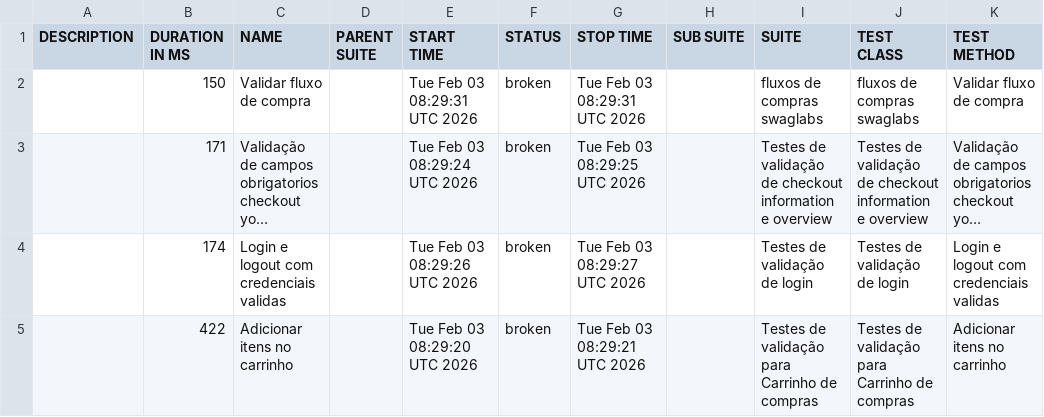
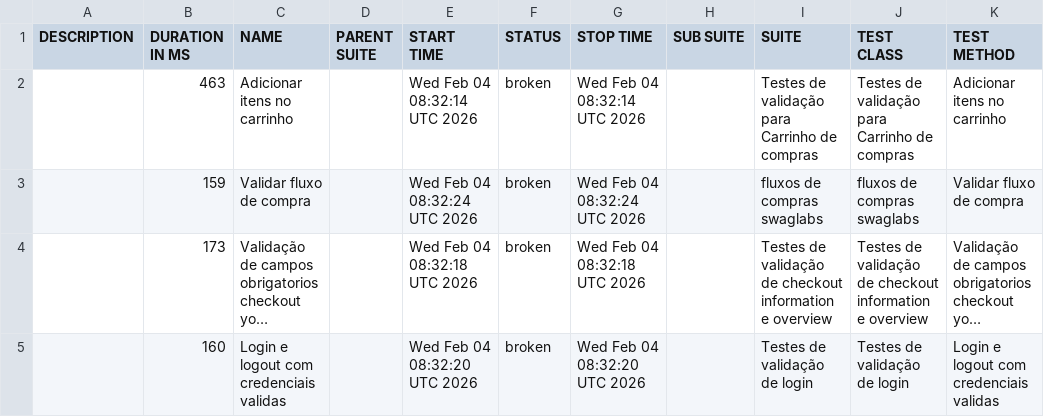
Before and after one commit to DiegoBBarbosa09/Automacao_swaglabs_cypress, a CSV file: data/suites.csv, drawn as a sheet; long unchanged cells end in …; removed rows and columns are numbered as before the commit, all else as after; the diff names each change by its address in the sheet, - before the commit and + after, or states it on an @@ line.

```diff
--- a/data/suites.csv
+++ b/data/suites.csv
+row 2:  | 463 | Adicionar itens no carrinho |  | Wed Feb 04 08:32:14 UTC 2026 | broken | Wed Feb 04 08:32:14 UTC 2026 |  | Testes de validação para Carrinho de compras | Testes de validação para Carrinho de compras | Adicionar itens no carrinho
-B3 (DURATION IN MS): 150
+B3 (DURATION IN MS): 159
-E3 (START TIME): Tue Feb 03 08:29:31 UTC 2026
+E3 (START TIME): Wed Feb 04 08:32:24 UTC 2026
-G3 (STOP TIME): Tue Feb 03 08:29:31 UTC 2026
+G3 (STOP TIME): Wed Feb 04 08:32:24 UTC 2026
-B4 (DURATION IN MS): 171
+B4 (DURATION IN MS): 173
-E4 (START TIME): Tue Feb 03 08:29:24 UTC 2026
+E4 (START TIME): Wed Feb 04 08:32:18 UTC 2026
-G4 (STOP TIME): Tue Feb 03 08:29:25 UTC 2026
+G4 (STOP TIME): Wed Feb 04 08:32:18 UTC 2026
-B5 (DURATION IN MS): 174
+B5 (DURATION IN MS): 160
-E5 (START TIME): Tue Feb 03 08:29:26 UTC 2026
+E5 (START TIME): Wed Feb 04 08:32:20 UTC 2026
-G5 (STOP TIME): Tue Feb 03 08:29:27 UTC 2026
+G5 (STOP TIME): Wed Feb 04 08:32:20 UTC 2026
-row 5:  | 422 | Adicionar itens no carrinho |  | Tue Feb 03 08:29:20 UTC 2026 | broken | Tue Feb 03 08:29:21 UTC 2026 |  | Testes de validação para Carrinho de compras | Testes de validação para Carrinho de compras | Adicionar itens no carrinho
```
Also changed, not shown: 23 other files.
